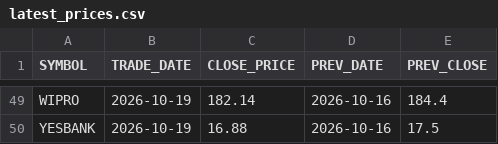
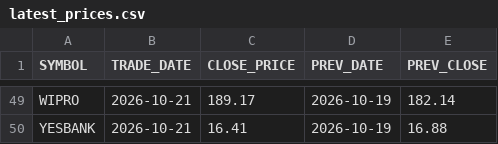
Before and after one commit to popeye1281/stocks-dashboard, a CSV file: data/latest_prices.csv, drawn as a sheet; only a part is shown, gaps mark what is left out; the diff covers the shown part only; the diff names each change by its address in the sheet, - before the commit and + after, or states it on an @@ line.

```diff
--- a/data/latest_prices.csv
+++ b/data/latest_prices.csv
-B49:B50 (TRADE_DATE): 2026-10-19
+B49:B50 (TRADE_DATE): 2026-10-21
-C49 (CLOSE_PRICE): 182.14
+C49 (CLOSE_PRICE): 189.17
-D49:D50 (PREV_DATE): 2026-10-16
+D49:D50 (PREV_DATE): 2026-10-19
-E49 (PREV_CLOSE): 184.4
+E49 (PREV_CLOSE): 182.14
-C50 (CLOSE_PRICE): 16.88
+C50 (CLOSE_PRICE): 16.41
-E50 (PREV_CLOSE): 17.5
+E50 (PREV_CLOSE): 16.88
```
Also changed, not shown: 188 edited cells elsewhere in this file.
